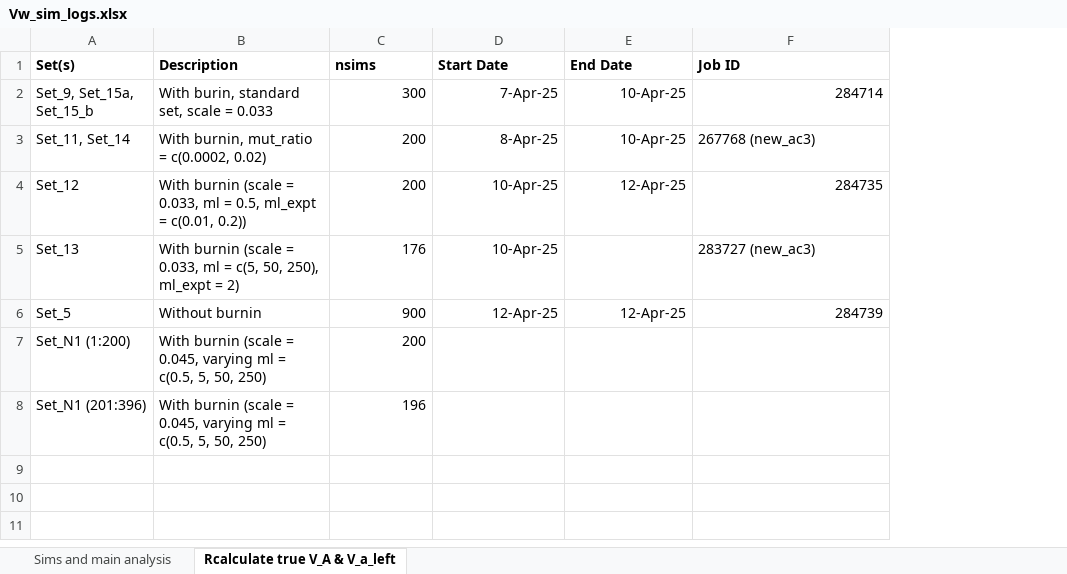
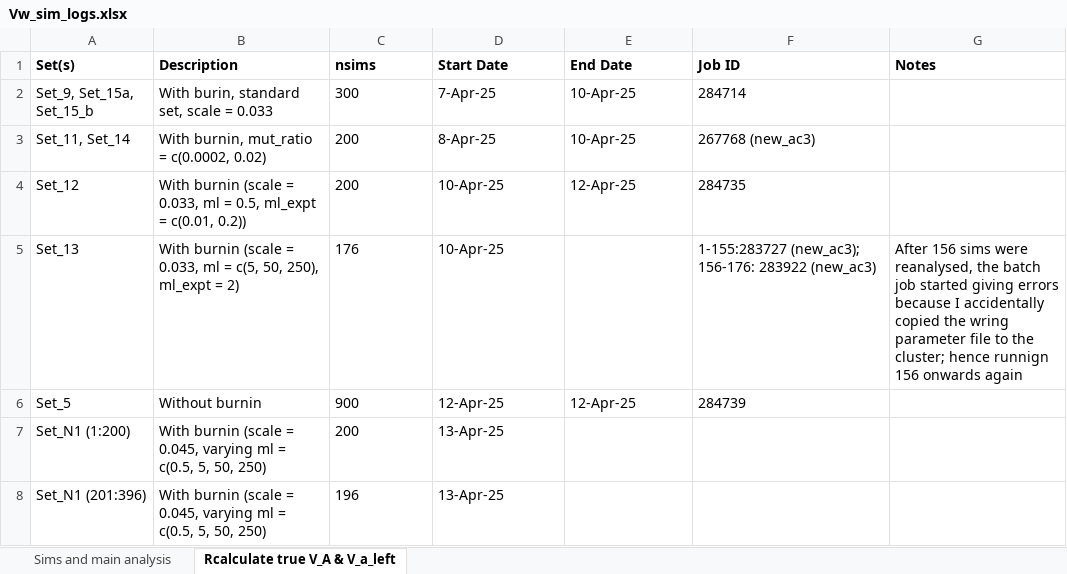
Before and after one commit to manas-ga/Va_simulations, an Excel workbook: 3_logs/Vw_sim_logs.xlsx, sheet Rcalculate true V_A & V_a_left, drawn as a sheet; values as stored, in another font and other column widths than the file's, no borders; the diff names each change by its address in the sheet, - before the commit and + after, or states it on an @@ line.

Commit message:
params

```diff
--- a/3_logs/Vw_sim_logs.xlsx (sheet Rcalculate true V_A & V_a_left)
+++ b/3_logs/Vw_sim_logs.xlsx (sheet Rcalculate true V_A & V_a_left)
+column G (Notes), row 5: After 156 sims were reanalysed, the batch job started giving errors because I accidentally copied the wring parameter file to the cluster; hence runnign 156 onwards again
-C2:F2 alignment: right
+C2:F2 alignment: left
-C3:E3 alignment: right
+C3:E3 alignment: left
-C4:F4 alignment: right
+C4:F4 alignment: left
-C5:D5 alignment: right
+C5:D5 alignment: left
-F5 (Job ID): 283727 (new_ac3)
+F5 (Job ID): 1-155:283727 (new_ac3); 156-176: 283922 (new_ac3)
-C6:F6 alignment: right
+C6:F6 alignment: left
-C7:C8 alignment: right
+C7:C8 alignment: left
-D7:D8 (Start Date): (empty)
+D7:D8 (Start Date): 13-Apr-25
```
Also changed, not shown: 2 other files.
